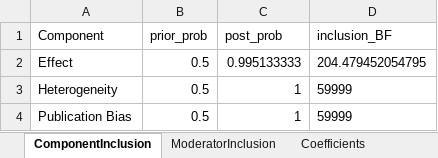
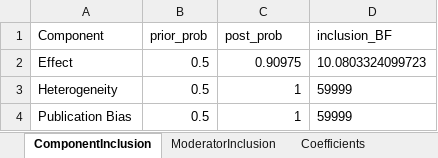
Before and after one commit to bobreednz/ma-protocol-dependent-effects, an Excel workbook: Table10_RoBMA_MetaRegression.xlsx, sheet ComponentInclusion, drawn as a sheet; values as stored, in another font and other column widths than the file's, no borders; the diff names each change by its address in the sheet, - before the commit and + after, or states it on an @@ line.

```diff
--- a/Table10_RoBMA_MetaRegression.xlsx (sheet ComponentInclusion)
+++ b/Table10_RoBMA_MetaRegression.xlsx (sheet ComponentInclusion)
-C2 (post_prob): 0.995133333
+C2 (post_prob): 0.90975
-D2 (inclusion_BF): 204.479452054795
+D2 (inclusion_BF): 10.0803324099723
```
Also changed, not shown: sheet Coefficients, sheet ModeratorInclusion, sheet PublicationBias, sheet CommonEstimates, other sheet tabs, Table4_Protocol.xlsx, Table5_Protocol.xlsx, 50 other files.
